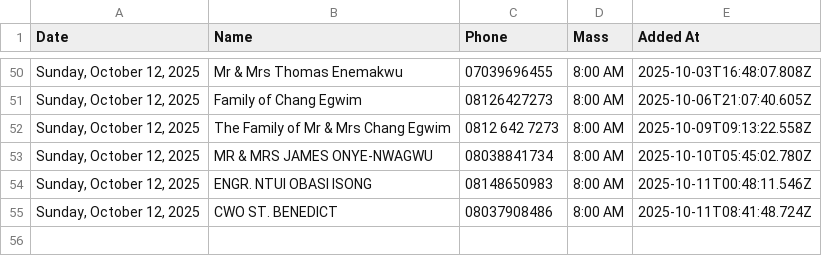
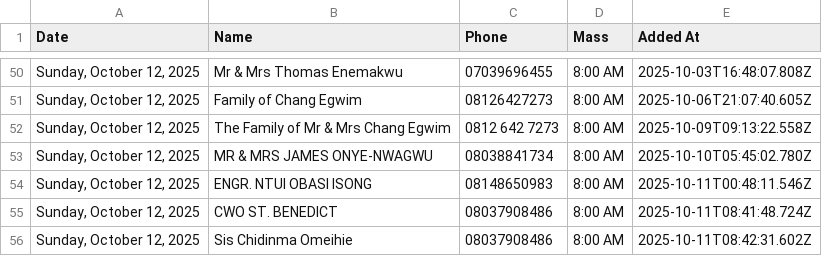
Before and after one commit to Engr-Zeus/family-harvest-vercel, a CSV file: thanksgiving-calendar-backend-2025-10-11.csv, drawn as a sheet; only a part is shown, gaps mark what is left out.

Commit message:
Update backend CSV: Sis Chidinma Omeihie added to 2025-10-12

```diff
--- a/thanksgiving-calendar-backend-2025-10-11.csv
+++ b/thanksgiving-calendar-backend-2025-10-11.csv
@@ -55 +55,2 @@ Date,Name,Phone,Mass,Added At
 "Sunday, October 12, 2025","CWO ST. BENEDICT","08037908486","8:00 AM","2025-10-11T08:41:48.724Z"
+"Sunday, October 12, 2025","Sis Chidinma Omeihie","08037908486","8:00 AM","2025-10-11T08:42:31.602Z"
```
